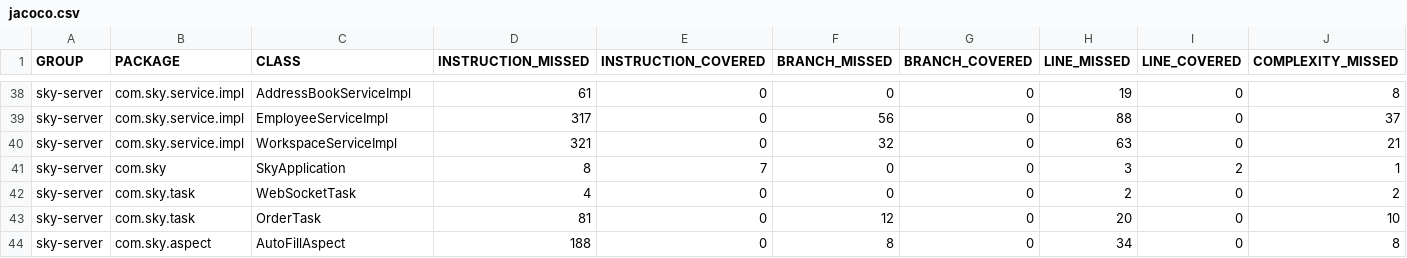
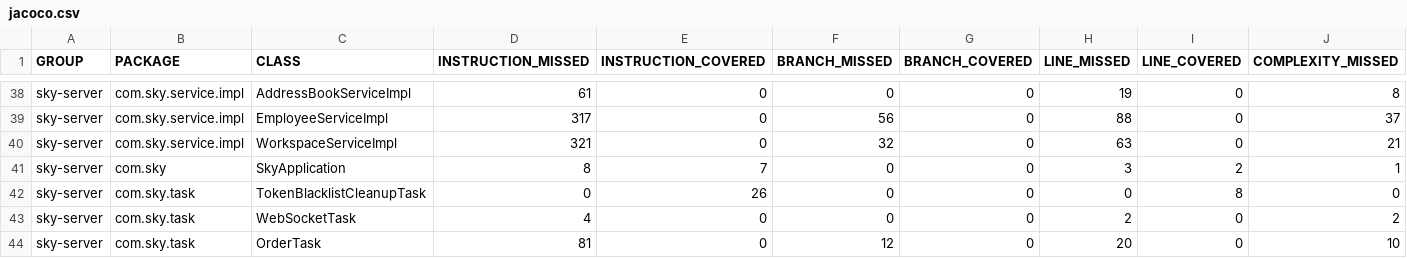
Before and after one commit to helloworld010234/campus-food-delivery-system, a CSV file: core/backend/sky-server/target/site/jacoco/jacoco.csv, drawn as a sheet; only a part is shown, gaps mark what is left out; the shorter side is filled out with more unchanged rows; rows hold the shown columns only; the diff names each change by its address in the sheet, - before the commit and + after, or states it on an @@ line.

Commit message:
feat: add TokenBlacklistCleanupTask scheduled cleanup
- TokenBlacklistCleanupTask runs daily at 3am via configurable cron
- Cleans blacklist records expired >24 hours ago
- Add sky.jwt.blacklist-cleanup-cron to application-dev.yml
- GREEN: TokenBlacklistCleanupTaskTest 2/2 passes

```diff
--- a/core/backend/sky-server/target/site/jacoco/jacoco.csv
+++ b/core/backend/sky-server/target/site/jacoco/jacoco.csv
+row 42: sky-server | com.sky.task | TokenBlacklistCleanupTask | 0 | 26 | 0 | 0 | 0 | 8 | 0
```
Also changed, not shown: 19 other files.
